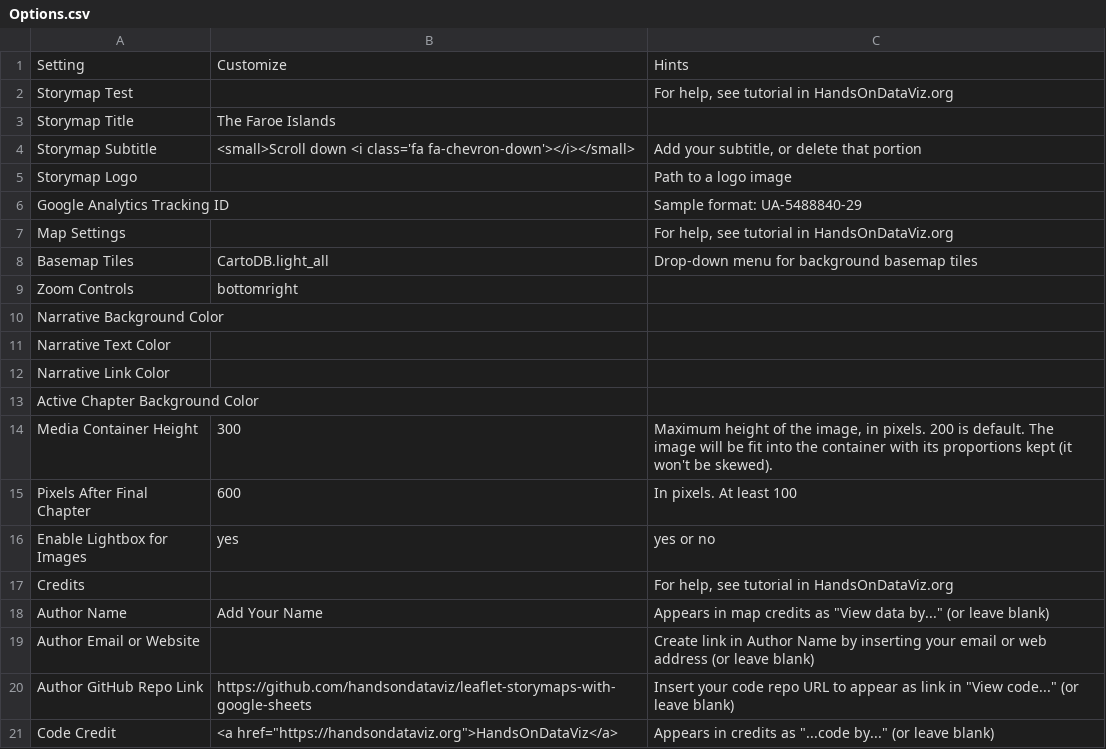
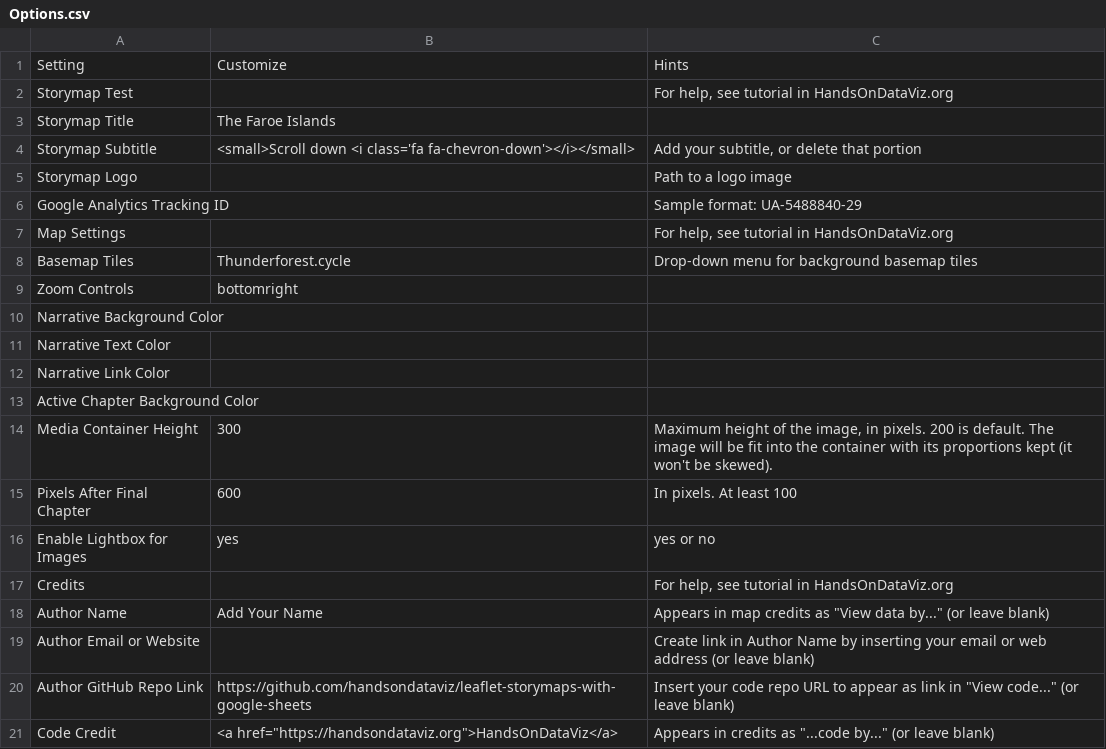
Before and after one commit to Dalbinator/Dalbinator.github.io, a CSV file: csv/Options.csv, drawn as a sheet.

Commit message:
Update Options.csv

```diff
--- a/csv/Options.csv
+++ b/csv/Options.csv
@@ -7,3 +7,3 @@ Google Analytics Tracking ID,,Sample format: UA-5488840-29
 Map Settings,,"For help, see tutorial in HandsOnDataViz.org"
-Basemap Tiles,CartoDB.light_all,Drop-down menu for background basemap tiles
+Basemap Tiles,Thunderforest.cycle,Drop-down menu for background basemap tiles
 Zoom Controls,bottomright,
```
